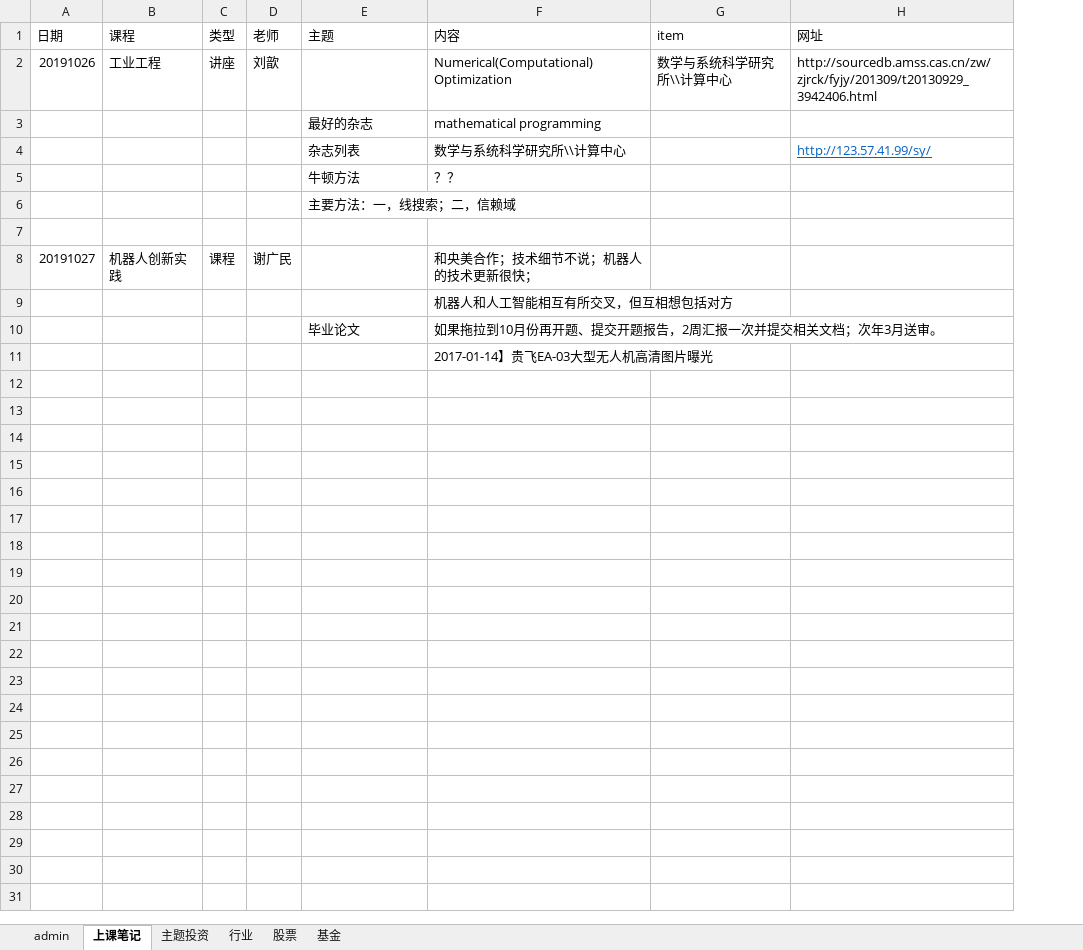
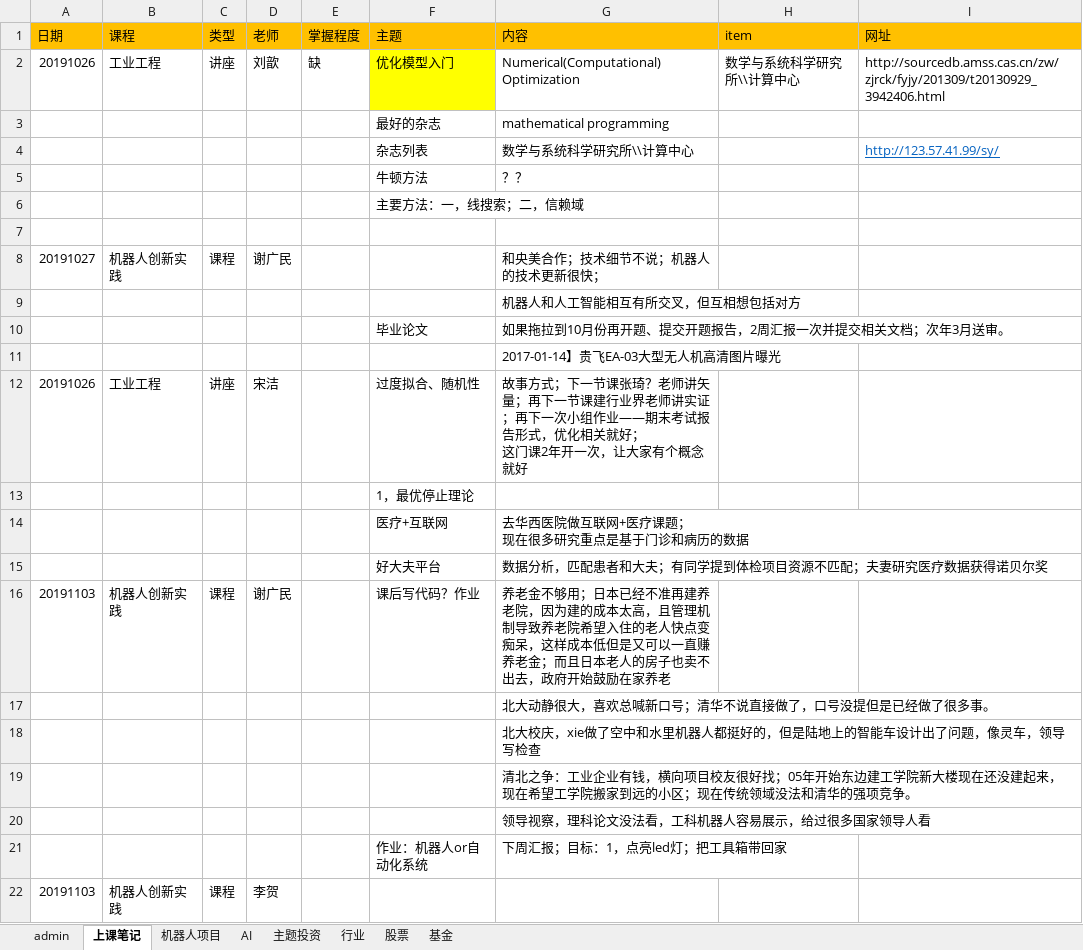
Before and after one commit to aaronching15/ciss_web, an Excel workbook: CISS_rc/apps/rc_self/rc_基本面边际信息.xlsx, sheet 上课笔记, drawn as a sheet; values as stored, in another font and other column widths than the file's, no borders; addresses are those after the commit; ↵ is a line break in a cell; the diff names each change by its address in the sheet, - before the commit and + after, or states it on an @@ line.

```diff
--- a/CISS_rc/apps/rc_self/rc_基本面边际信息.xlsx (sheet 上课笔记)
+++ b/CISS_rc/apps/rc_self/rc_基本面边际信息.xlsx (sheet 上课笔记)
+sheet tab: 机器人项目
+sheet tab: AI
+column E (掌握程度), row 2: 缺
-A1:D1 fill: none
+A1:D1 fill: #FFC000
-F1:I1 fill: none
+F1:I1 fill: #FFC000
-F2 (主题): (empty)
+F2 (主题): 优化模型入门
-F2 fill: none
+F2 fill: #FFFF00
+row 12: 20191026 | 工业工程 | 讲座 | 宋洁 |  | 过度拟合、随机性 | 故事方式；下一节课张琦？老师讲矢量；再下一节课建行业界老师讲实证；再下一次小组作业——期末考试报告形式，优化相关就好； ↵ 这门课2年开一次，让大家有个概念就好
+row 13:  |  |  |  |  | 1，最优停止理论
+row 14:  |  |  |  |  | 医疗+互联网 | 去华西医院做互联网+医疗课题； ↵ 现在很多研究重点是基于门诊和病历的数据
+row 15:  |  |  |  |  | 好大夫平台 | 数据分析，匹配患者和大夫；有同学提到体检项目资源不匹配；夫妻研究医疗数据获得诺贝尔奖
+row 16: 20191103 | 机器人创新实践 | 课程 | 谢广民 |  | 课后写代码？作业 | 养老金不够用；日本已经不准再建养老院，因为建的成本太高，且管理机制导致养老院希望入住的老人快点变痴呆，这样成本低但是又可以一直赚养老金；而且日本老人的房子也卖不出去，政府开始鼓励在家养老
+row 17:  |  |  |  |  |  | 北大动静很大，喜欢总喊新口号；清华不说直接做了，口号没提但是已经做了很多事。
+row 18:  |  |  |  |  |  | 北大校庆，xie做了空中和水里机器人都挺好的，但是陆地上的智能车设计出了问题，像灵车，领导写检查
+row 19:  |  |  |  |  |  | 清北之争：工业企业有钱，横向项目校友很好找；05年开始东边建工学院新大楼现在还没建起来，现在希望工学院搬家到远的小区；现在传统领域没法和清华的强项竞争。
+row 20:  |  |  |  |  |  | 领导视察，理科论文没法看，工科机器人容易展示，给过很多国家领导人看
+row 21:  |  |  |  |  | 作业：机器人or自动化系统 | 下周汇报；目标：1，点亮led灯；把工具箱带回家
+row 22: 20191103 | 机器人创新实践 | 课程 | 李贺
```
Also changed, not shown: sheet admin, CISS_rc/apps/black_litterman/19p1_文献管理.xlsx, CISS_rc/apps/rc_self/rc_debt_1910.xlsx, 7 other files.
